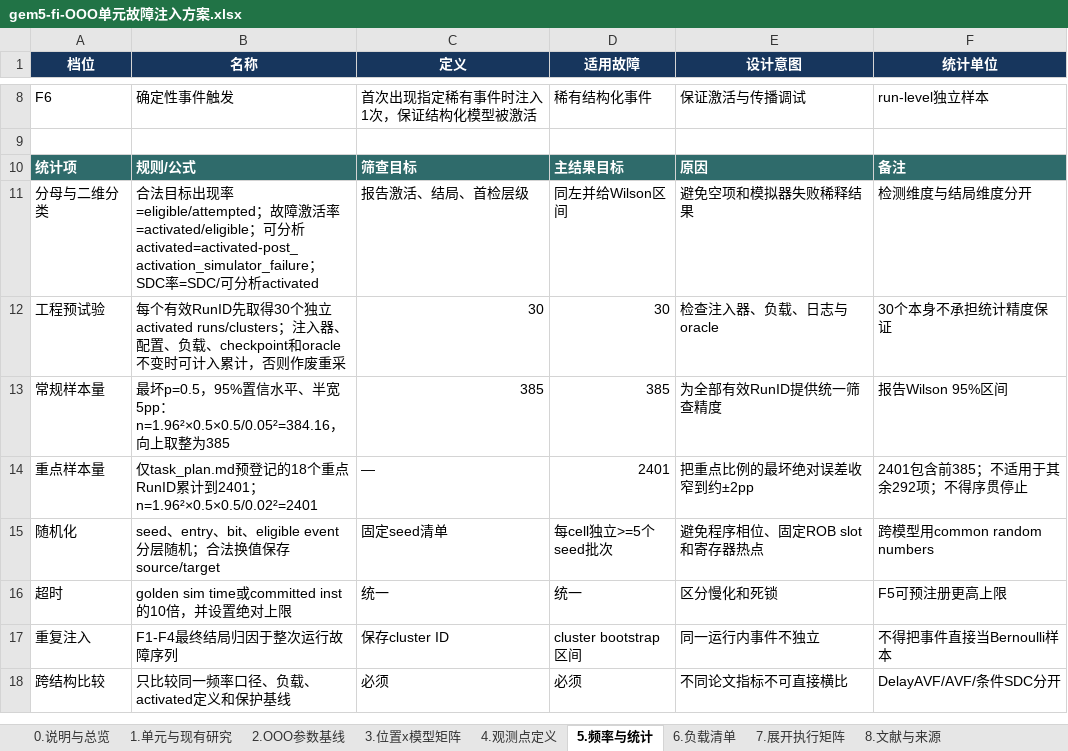
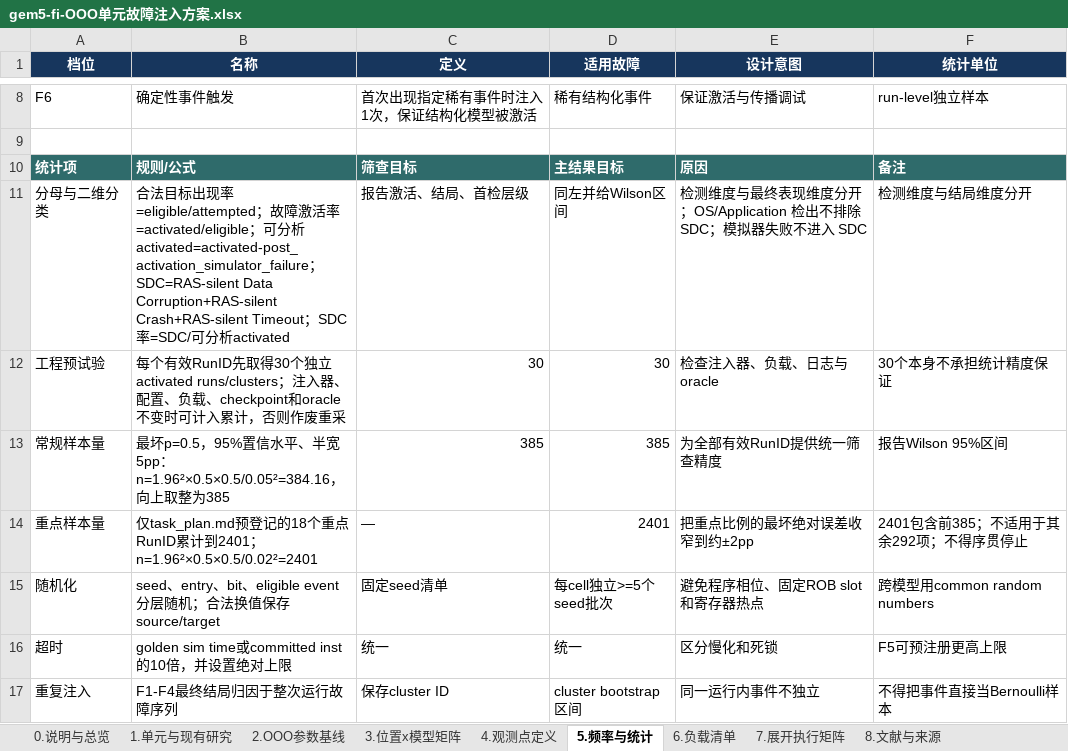
Before and after one commit to wangxumarshall/gem5-fi, an Excel workbook: docs/gem5-fi/ooo/gem5-fi-OOO单元故障注入方案.xlsx, sheet 5.频率与统计, drawn as a sheet; only a part is shown, gaps mark what is left out; the shorter side is filled out with more unchanged rows; values as stored, in another font and other column widths than the file's, no borders; the diff names each change by its address in the sheet, - before the commit and + after, or states it on an @@ line.

```diff
--- a/docs/gem5-fi/ooo/gem5-fi-OOO单元故障注入方案.xlsx (sheet 5.频率与统计)
+++ b/docs/gem5-fi/ooo/gem5-fi-OOO单元故障注入方案.xlsx (sheet 5.频率与统计)
-B11 (名称): …activated=activated-post_activation_simulator_failure；SDC率…
+B11 (名称): …activated=activated-post_activation_simulator_failure；SDC=RAS-silent Data Corruption+RAS-silent Crash+RAS-silent Timeout；SDC率…
-E11 (设计意图): 避免空项和模拟器失败稀释结果
+E11 (设计意图): 检测维度与最终表现维度分开；OS/Application 检出不排除 SDC；模拟器失败不进入 SDC
```
Also changed, not shown: sheet 7.展开执行矩阵, sheet 4.观测点定义, sheet 0.说明与总览.
